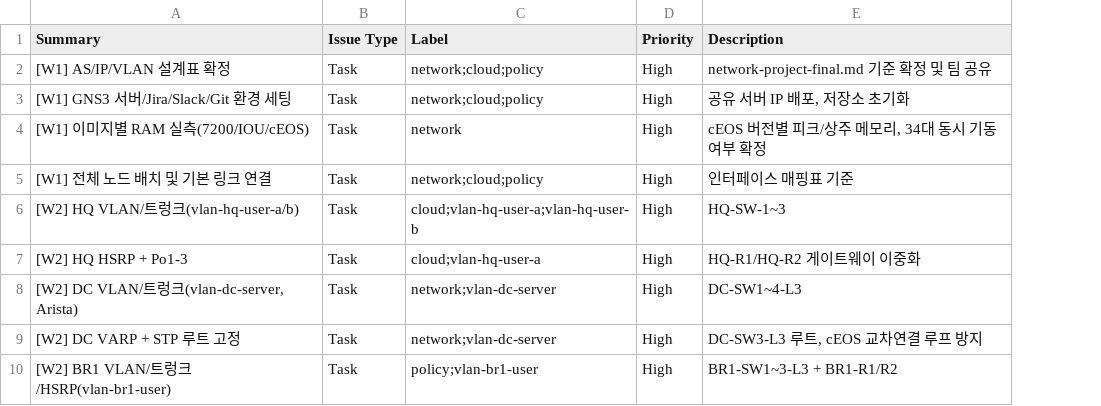
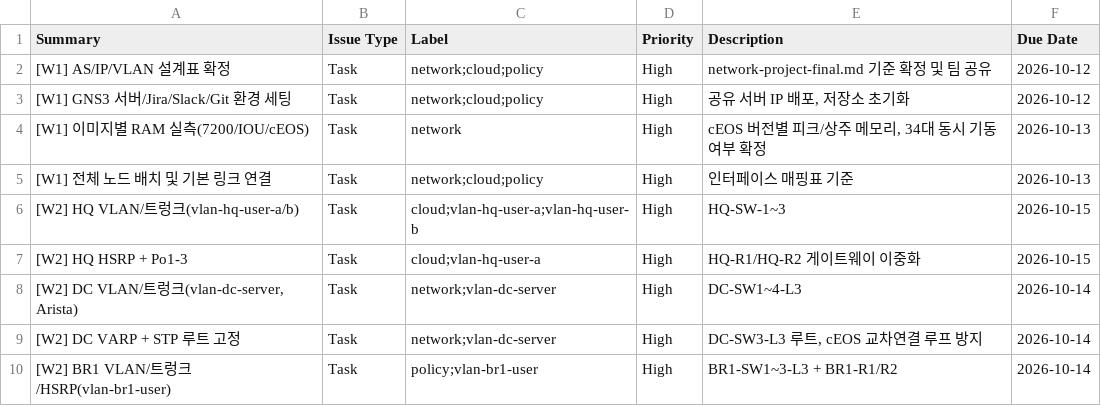
Before and after one commit to KSNAM97/network-project, a CSV file: jira/jira-tickets-3person.csv, drawn as a sheet; only a part is shown; the diff names each change by its address in the sheet, - before the commit and + after, or states it on an @@ line.

Commit message:
Docs: add due dates to the Jira CSV and the schedule

```diff
--- a/jira/jira-tickets-3person.csv
+++ b/jira/jira-tickets-3person.csv
+column F (Due Date), rows 2-10: 2026-10-12 | 2026-10-12 | 2026-10-13 | 2026-10-13 | 2026-10-15 | 2026-10-15 | 2026-10-14 | 2026-10-14 | 2026-10-14
```
Also changed, not shown: 1 other file.
